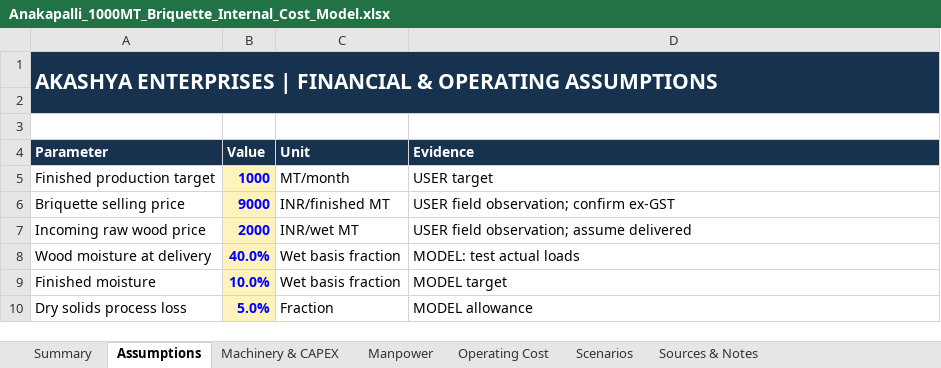
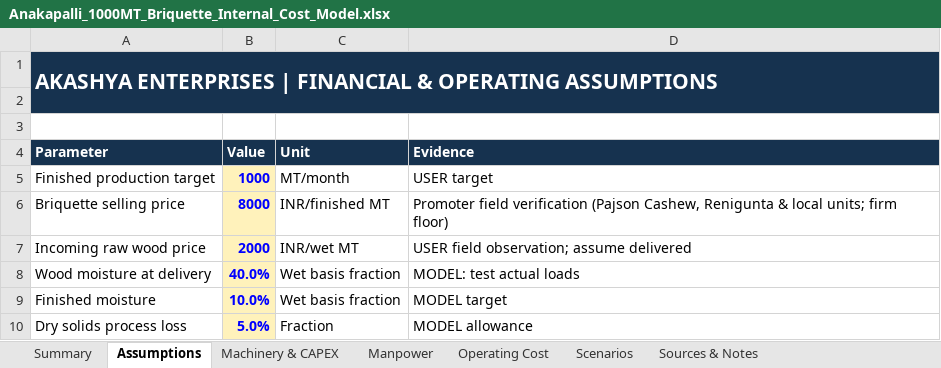
Before and after one commit to pavan53732/AKASHYA-ENTERPRISES, an Excel workbook: Anakapalli_1000MT_Briquette_Internal_Cost_Model.xlsx, sheet Assumptions, drawn as a sheet; only a part is shown; values as stored, in another font and other column widths than the file's, no borders; the diff names each change by its address in the sheet, - before the commit and + after, or states it on an @@ line.

Commit message:
fix: update baseline selling price to verified floor rate of ₹8,000/MT
- Set final baseline briquette selling price to ₹8,000/MT (verified by promoter at Pajson Cashew Processing Unit, Renigunta Mandal and regional industrial units).
- Update dynamic Excel cost model (Anakapalli_1000MT_Briquette_Internal_Cost_Model.xlsx): Monthly revenue adjusted to ₹80.00 Lakh, EBITDA to ₹11.50 Lakh/month (₹1.38 Cr/yr), Net Working Capital to ₹99.43 Lakh, Total Cash Outlay to ₹619.43 Lakh (~₹6.19 Cr), and Payback to 4.49 years.
- Update internal owner DPR PDF across all financial tables and sensitivity summaries.
- Update 500 MT vs 1,000 MT comparison: Demonstrates that at ₹8,000/MT, a 500 MT line is marginal (₹2.47 L/mo EBITDA), while 1,000 MT yields healthy profitability (₹11.50 L/mo EBITDA).
- Update README.md and market research competitor register with verified floor rates.

```diff
--- a/Anakapalli_1000MT_Briquette_Internal_Cost_Model.xlsx (sheet Assumptions)
+++ b/Anakapalli_1000MT_Briquette_Internal_Cost_Model.xlsx (sheet Assumptions)
-B6 (Value): 9000
+B6 (Value): 8000
-D6 (Evidence): USER field observation; confirm ex-GST
+D6 (Evidence): Promoter field verification (Pajson Cashew, Renigunta & local units; firm floor)
```
Also changed, not shown: sheet Sources & Notes, 4 other files.
